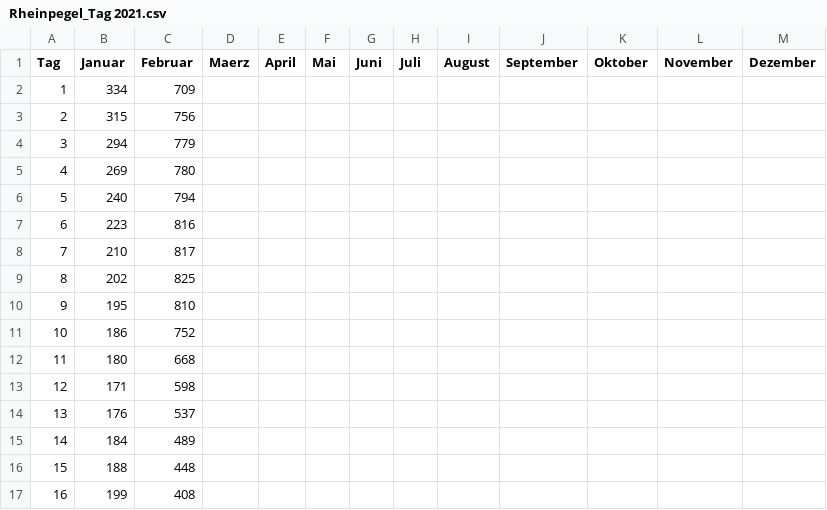
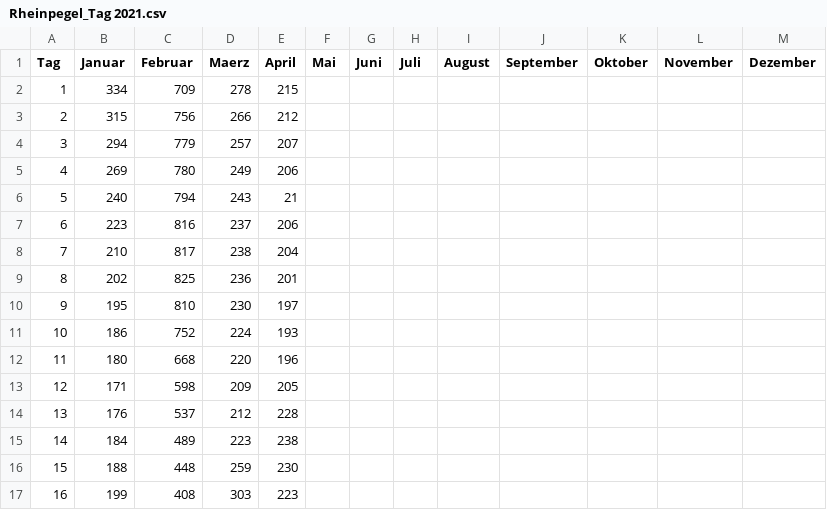
Before and after one commit to opendataddorf/od-resources, a CSV file: Rheinpegel_Tag 2021.csv, drawn as a sheet; only a part is shown; the diff covers the shown part only.

Commit message:
Update Rheinpegel_Tag 2021.csv

```diff
--- a/Rheinpegel_Tag 2021.csv
+++ b/Rheinpegel_Tag 2021.csv
@@ -1,17 +1,17 @@
 Tag,Januar,Februar,Maerz,April,Mai,Juni,Juli,August,September,Oktober,November,Dezember
-1,334,709,,,,,,,,,,
-2,315,756,,,,,,,,,,
-3,294,779,,,,,,,,,,
-4,269,780,,,,,,,,,,
-5,240,794,,,,,,,,,,
-6,223,816,,,,,,,,,,
-7,210,817,,,,,,,,,,
-8,202,825,,,,,,,,,,
-9,195,810,,,,,,,,,,
-10,186,752,,,,,,,,,,
-11,180,668,,,,,,,,,,
-12,171,598,,,,,,,,,,
-13,176,537,,,,,,,,,,
-14,184,489,,,,,,,,,,
-15,188,448,,,,,,,,,,
-16,199,408,,,,,,,,,,
+1,334,709,278,215,,,,,,,,
+2,315,756,266,212,,,,,,,,
+3,294,779,257,207,,,,,,,,
+4,269,780,249,206,,,,,,,,
+5,240,794,243,21,,,,,,,,
+6,223,816,237,206,,,,,,,,
+7,210,817,238,204,,,,,,,,
+8,202,825,236,201,,,,,,,,
+9,195,810,230,197,,,,,,,,
+10,186,752,224,193,,,,,,,,
+11,180,668,220,196,,,,,,,,
+12,171,598,209,205,,,,,,,,
+13,176,537,212,228,,,,,,,,
+14,184,489,223,238,,,,,,,,
+15,188,448,259,230,,,,,,,,
+16,199,408,303,223,,,,,,,,
```
Also changed, not shown: 29 edited cells elsewhere in this file.
